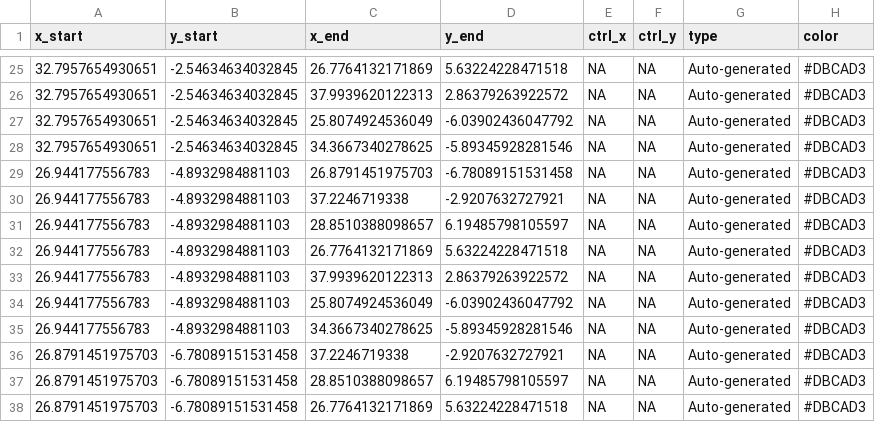
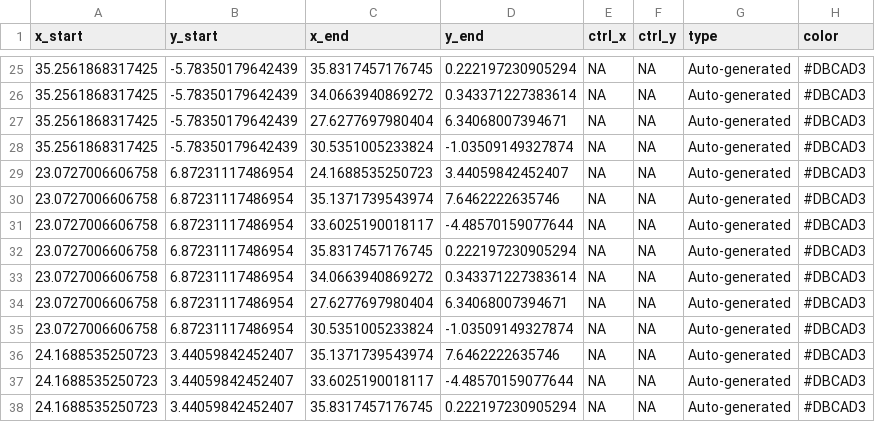
Before and after one commit to smin95/smin95, a CSV file: public/lines2.csv, drawn as a sheet; only a part is shown, gaps mark what is left out; the diff covers the shown part only; the diff names each change by its address in the sheet, - before the commit and + after, or states it on an @@ line.

```diff
--- a/public/lines2.csv
+++ b/public/lines2.csv
-A25:A28 (x_start): 32.7957654930651
+A25:A28 (x_start): 35.2561868317425
-B25:B28 (y_start): -2.54634634032845
+B25:B28 (y_start): -5.78350179642439
-C25 (x_end): 26.7764132171869
+C25 (x_end): 35.8317457176745
-D25 (y_end): 5.63224228471518
+D25 (y_end): 0.222197230905294
-C26 (x_end): 37.9939620122313
+C26 (x_end): 34.0663940869272
-D26 (y_end): 2.86379263922572
+D26 (y_end): 0.343371227383614
-C27 (x_end): 25.8074924536049
+C27 (x_end): 27.6277697980404
-D27 (y_end): -6.03902436047792
+D27 (y_end): 6.34068007394671
-C28 (x_end): 34.3667340278625
+C28 (x_end): 30.5351005233824
-D28 (y_end): -5.89345928281546
+D28 (y_end): -1.03509149327874
-A29:A35 (x_start): 26.944177556783
+A29:A35 (x_start): 23.0727006606758
-B29:B35 (y_start): -4.8932984881103
+B29:B35 (y_start): 6.87231117486954
-C29 (x_end): 26.8791451975703
+C29 (x_end): 24.1688535250723
-D29 (y_end): -6.78089151531458
+D29 (y_end): 3.44059842452407
-C30 (x_end): 37.2246719338
+C30 (x_end): 35.1371739543974
-D30 (y_end): -2.9207632727921
+D30 (y_end): 7.6462222635746
-C31 (x_end): 28.8510388098657
+C31 (x_end): 33.6025190018117
-D31 (y_end): 6.19485798105597
+D31 (y_end): -4.48570159077644
-C32 (x_end): 26.7764132171869
+C32 (x_end): 35.8317457176745
-D32 (y_end): 5.63224228471518
+D32 (y_end): 0.222197230905294
-C33 (x_end): 37.9939620122313
+C33 (x_end): 34.0663940869272
-D33 (y_end): 2.86379263922572
+D33 (y_end): 0.343371227383614
-C34 (x_end): 25.8074924536049
+C34 (x_end): 27.6277697980404
-D34 (y_end): -6.03902436047792
+D34 (y_end): 6.34068007394671
-C35 (x_end): 34.3667340278625
+C35 (x_end): 30.5351005233824
-D35 (y_end): -5.89345928281546
+D35 (y_end): -1.03509149327874
-A36:A38 (x_start): 26.8791451975703
+A36:A38 (x_start): 24.1688535250723
-B36:B38 (y_start): -6.78089151531458
+B36:B38 (y_start): 3.44059842452407
-C36 (x_end): 37.2246719338
+C36 (x_end): 35.1371739543974
-D36 (y_end): -2.9207632727921
+D36 (y_end): 7.6462222635746
-C37 (x_end): 28.8510388098657
+C37 (x_end): 33.6025190018117
-D37 (y_end): 6.19485798105597
+D37 (y_end): -4.48570159077644
-C38 (x_end): 26.7764132171869
+C38 (x_end): 35.8317457176745
-D38 (y_end): 5.63224228471518
+D38 (y_end): 0.222197230905294
```
Also changed, not shown: 125 edited cells elsewhere in this file, public/points2.csv, public/sem_annotations.csv, 2 other files.
